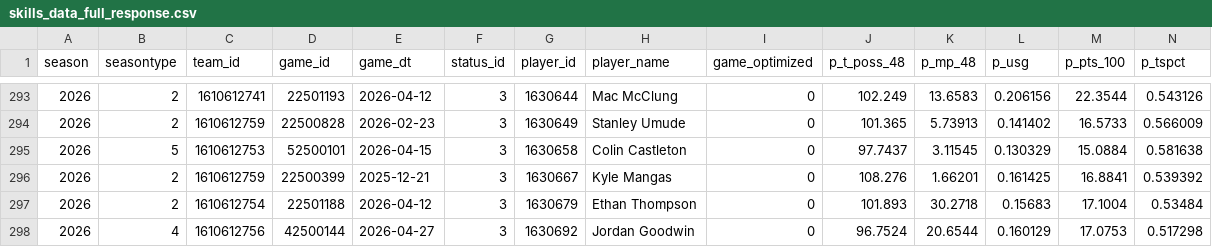
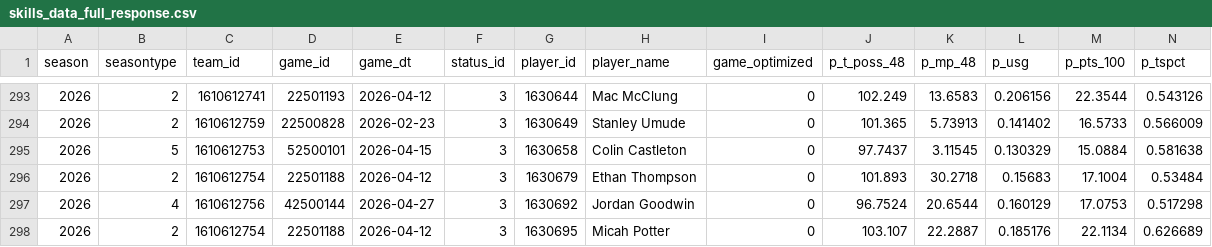
Before and after one commit to jn42887/composite-score, a CSV file: skills_data_full_response.csv, drawn as a sheet; only a part is shown, gaps mark what is left out; the shorter side is filled out with more unchanged rows; rows hold the shown columns only; the diff names each change by its address in the sheet, - before the commit and + after, or states it on an @@ line.

```diff
--- a/skills_data_full_response.csv
+++ b/skills_data_full_response.csv
-row 296: 2026 | 2 | 1610612759 | 22500399 | 2025-12-21 | 3 | 1630667 | Kyle Mangas | 0 | 108.276 | 1.66201 | 0.161425 | 16.8841 | 0.539392
```
Also changed, not shown: Composite Projections copy.csv.
